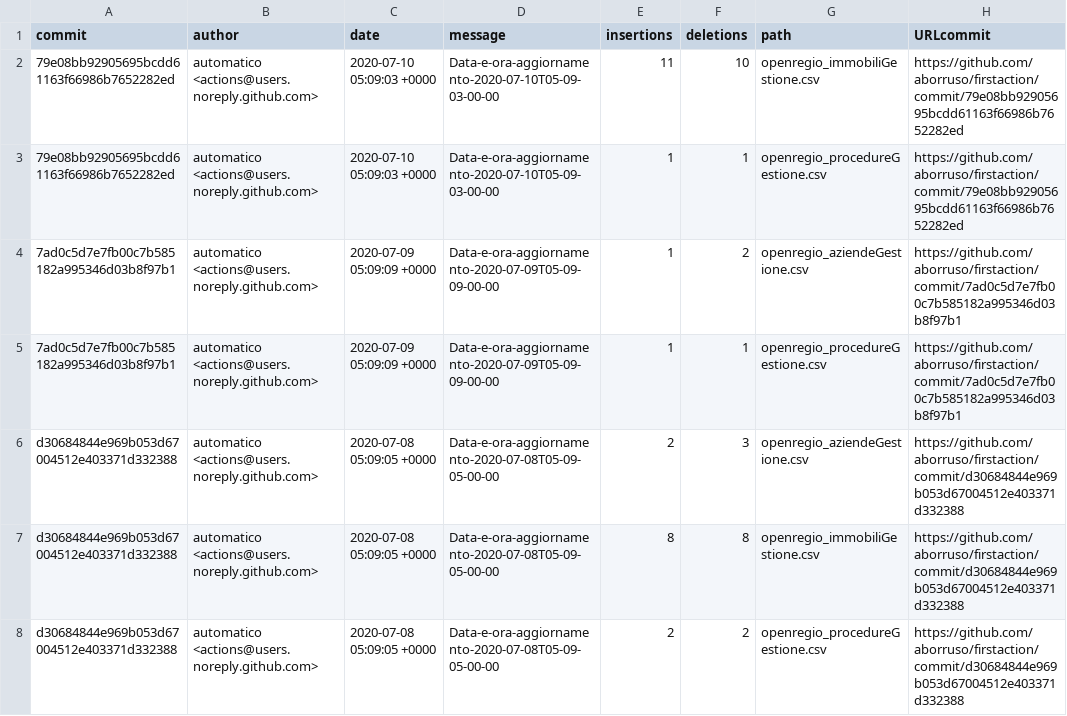
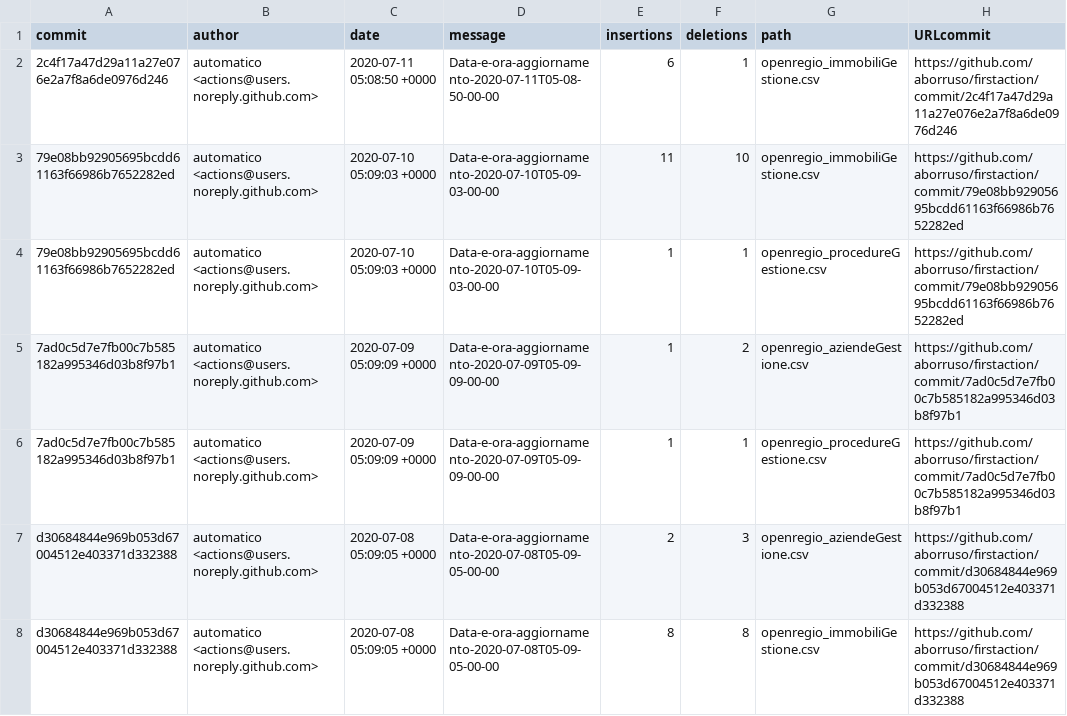
Before and after one commit to aborruso/firstaction, a CSV file: processing/log.csv, drawn as a sheet; only a part is shown; the shorter side is filled out with more unchanged rows; the diff names each change by its address in the sheet, - before the commit and + after, or states it on an @@ line.

```diff
--- a/processing/log.csv
+++ b/processing/log.csv
+row 2: 2c4f17a47d29a11a27e076e2a7f8a6de0976d246 | automatico <actions@users.noreply.github.com> | 2020-07-11 05:08:50 +0000 | Data-e-ora-aggiornamento-2020-07-11T05-08-50-00-00 | 6 | 1 | openregio_immobiliGestione.csv | https://github.com/aborruso/firstaction/commit/2c4f17a47d29a11a27e076e2a7f8a6de0976d246
```
